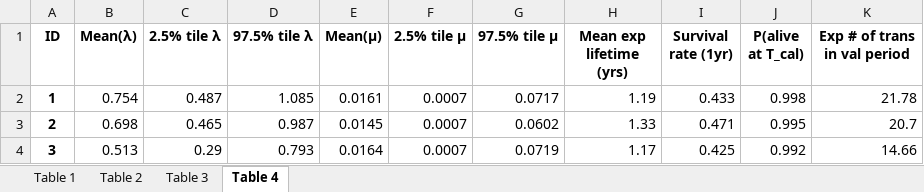
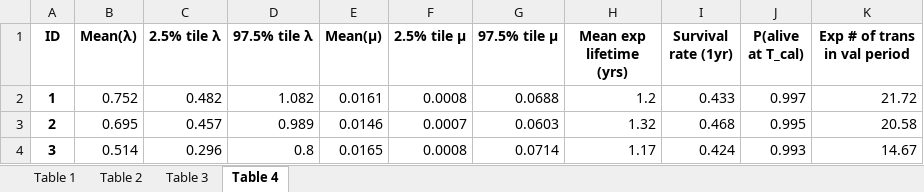
Before and after one commit to freiraum-bq/Abe_MCMC, an Excel workbook: outputs/excel/abe_replication.xlsx, sheet Table 4, drawn as a sheet; only a part is shown; values as stored, in another font and other column widths than the file's, no borders; the diff covers the shown part only; the diff names each change by its address in the sheet, - before the commit and + after, or states it on an @@ line.

```diff
--- a/outputs/excel/abe_replication.xlsx (sheet Table 4)
+++ b/outputs/excel/abe_replication.xlsx (sheet Table 4)
-B2 (Mean(λ)): 0.754
+B2 (Mean(λ)): 0.752
-C2 (2.5% tile λ): 0.487
+C2 (2.5% tile λ): 0.482
-D2 (97.5% tile λ): 1.085
+D2 (97.5% tile λ): 1.082
-F2 (2.5% tile μ): 0.0007
+F2 (2.5% tile μ): 0.0008
-G2 (97.5% tile μ): 0.0717
+G2 (97.5% tile μ): 0.0688
-H2 (Mean exp lifetime (yrs)): 1.19
+H2 (Mean exp lifetime (yrs)): 1.2
-J2 (P(alive at T_cal)): 0.998
+J2 (P(alive at T_cal)): 0.997
-K2 (Exp # of trans in val period): 21.78
+K2 (Exp # of trans in val period): 21.72
-B3 (Mean(λ)): 0.698
+B3 (Mean(λ)): 0.695
-C3 (2.5% tile λ): 0.465
+C3 (2.5% tile λ): 0.457
-D3 (97.5% tile λ): 0.987
+D3 (97.5% tile λ): 0.989
-E3 (Mean(μ)): 0.0145
+E3 (Mean(μ)): 0.0146
-G3 (97.5% tile μ): 0.0602
+G3 (97.5% tile μ): 0.0603
-H3 (Mean exp lifetime (yrs)): 1.33
+H3 (Mean exp lifetime (yrs)): 1.32
-I3 (Survival rate (1yr)): 0.471
+I3 (Survival rate (1yr)): 0.468
-K3 (Exp # of trans in val period): 20.7
+K3 (Exp # of trans in val period): 20.58
-B4 (Mean(λ)): 0.513
+B4 (Mean(λ)): 0.514
-C4 (2.5% tile λ): 0.29
+C4 (2.5% tile λ): 0.296
-D4 (97.5% tile λ): 0.793
+D4 (97.5% tile λ): 0.8
-E4 (Mean(μ)): 0.0164
+E4 (Mean(μ)): 0.0165
-F4 (2.5% tile μ): 0.0007
+F4 (2.5% tile μ): 0.0008
-G4 (97.5% tile μ): 0.0719
+G4 (97.5% tile μ): 0.0714
-I4 (Survival rate (1yr)): 0.425
+I4 (Survival rate (1yr)): 0.424
-J4 (P(alive at T_cal)): 0.992
+J4 (P(alive at T_cal)): 0.993
-K4 (Exp # of trans in val period): 14.66
+K4 (Exp # of trans in val period): 14.67
```
Also changed, not shown: 158 edited cells elsewhere in this sheet, sheet Table 3, sheet Table 2, outputs/excel/x_comparison_four_models.xlsx, 31 other files.
